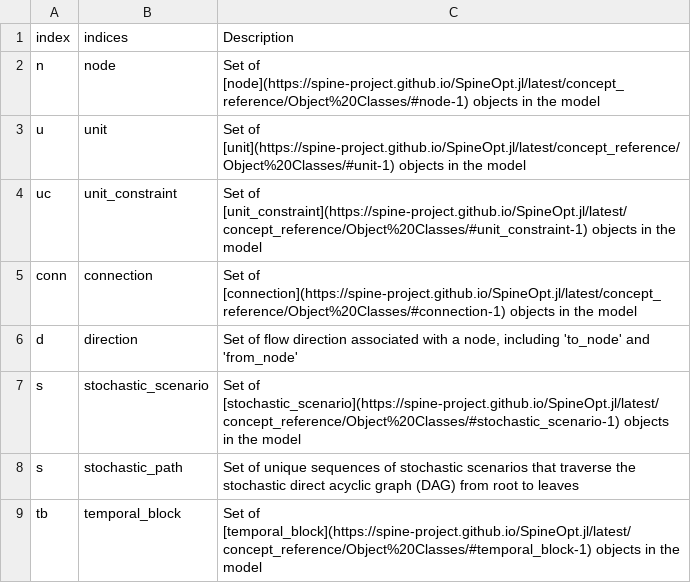
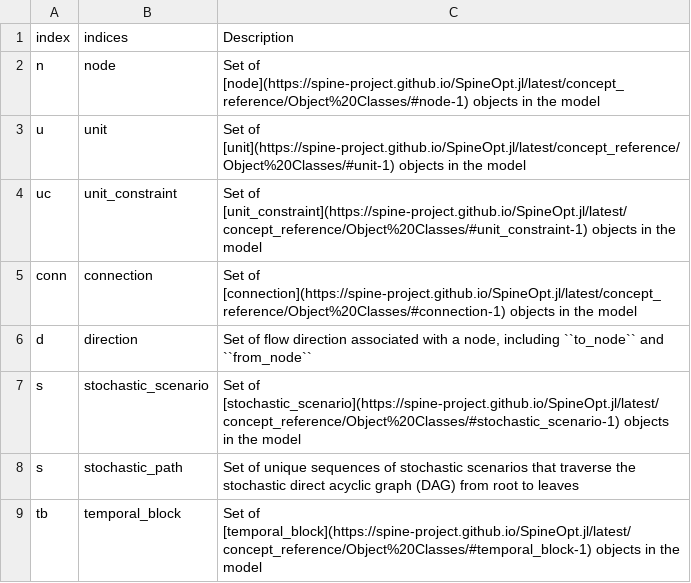
Before and after one commit to gitter-badger/SpineOpt.jl, a CSV file: docs/src/mathematical_formulation/sets.csv, drawn as a sheet; only a part is shown.

Commit message:
fix typo

```diff
--- a/docs/src/mathematical_formulation/sets.csv
+++ b/docs/src/mathematical_formulation/sets.csv
@@ -5,3 +5,3 @@ uc,unit_constraint,"Set of [unit_constraint](https://spine-project.github.io/Spi
 conn,connection,"Set of [connection](https://spine-project.github.io/SpineOpt.jl/latest/concept_reference/Object%20Classes/#connection-1) objects in the model"
-d,direction,"Set of flow direction associated with a node, including 'to_node' and 'from_node'"
+d,direction,"Set of flow direction associated with a node, including ``to_node`` and ``from_node``"
 s,stochastic_scenario,"Set of [stochastic_scenario](https://spine-project.github.io/SpineOpt.jl/latest/concept_reference/Object%20Classes/#stochastic_scenario-1) objects in the model"
```
Also changed, not shown: 2 other files.
